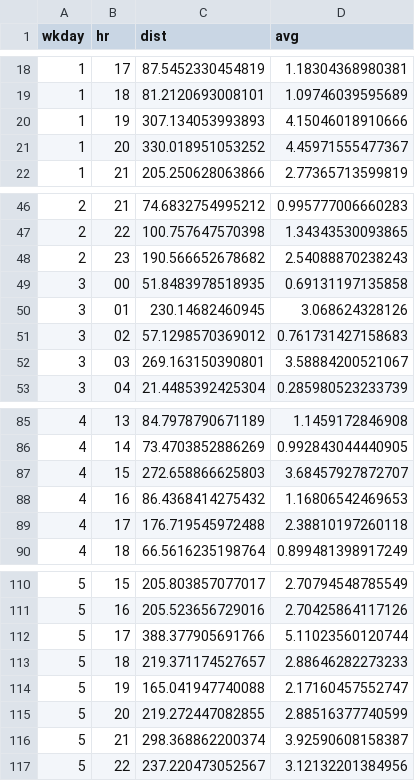
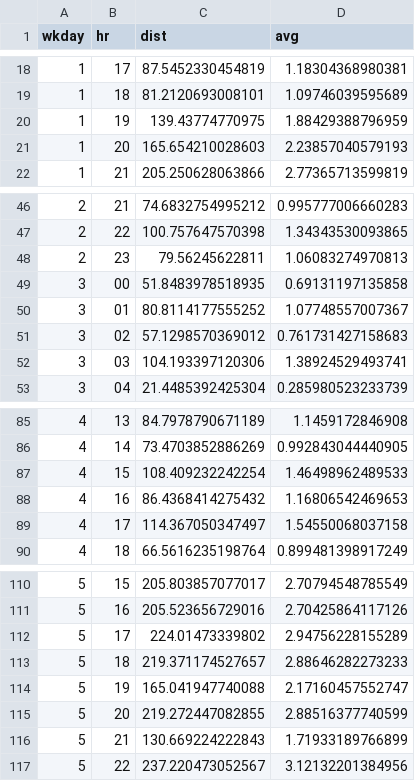
Before and after one commit to emcmahon013/datavis, a CSV file: assets/distday/disthr.csv, drawn as a sheet; only a part is shown, gaps mark what is left out; the diff covers the shown part only.

Commit message:
clean dist

```diff
--- a/assets/distday/disthr.csv
+++ b/assets/distday/disthr.csv
@@ -19,4 +19,4 @@
 1,"18",81.2120693008101,1.09746039595689
-1,"19",307.134053993893,4.15046018910666
-1,"20",330.018951053252,4.45971555477367
+1,"19",139.43774770975,1.88429388796959
+1,"20",165.654210028603,2.23857040579193
 1,"21",205.250628063866,2.77365713599819
@@ -47,7 +47,7 @@
 2,"22",100.757647570398,1.34343530093865
-2,"23",190.566652678682,2.54088870238243
+2,"23",79.56245622811,1.06083274970813
 3,"00",51.8483978518935,0.69131197135858
-3,"01",230.14682460945,3.068624328126
+3,"01",80.8114177555252,1.07748557007367
 3,"02",57.1298570369012,0.761731427158683
-3,"03",269.163150390801,3.58884200521067
+3,"03",104.193397120306,1.38924529493741
 3,"04",21.4485392425304,0.285980523233739
@@ -86,5 +86,5 @@
 4,"14",73.4703852886269,0.992843044440905
-4,"15",272.658866625803,3.68457927872707
+4,"15",108.409232242254,1.46498962489533
 4,"16",86.4368414275432,1.16806542469653
-4,"17",176.719545972488,2.38810197260118
+4,"17",114.367050347497,1.54550068037158
 4,"18",66.5616235198764,0.899481398917249
@@ -111,3 +111,3 @@
 5,"16",205.523656729016,2.70425864117126
-5,"17",388.377905691766,5.11023560120744
+5,"17",224.01473339802,2.94756228155289
 5,"18",219.371174527657,2.88646282273233
@@ -115,3 +115,3 @@
 5,"20",219.272447082855,2.88516377740599
-5,"21",298.368862200374,3.92590608158387
+5,"21",130.669224222843,1.71933189766899
 5,"22",237.220473052567,3.12132201384956
```
Also changed, not shown: 14 edited cells elsewhere in this file.
